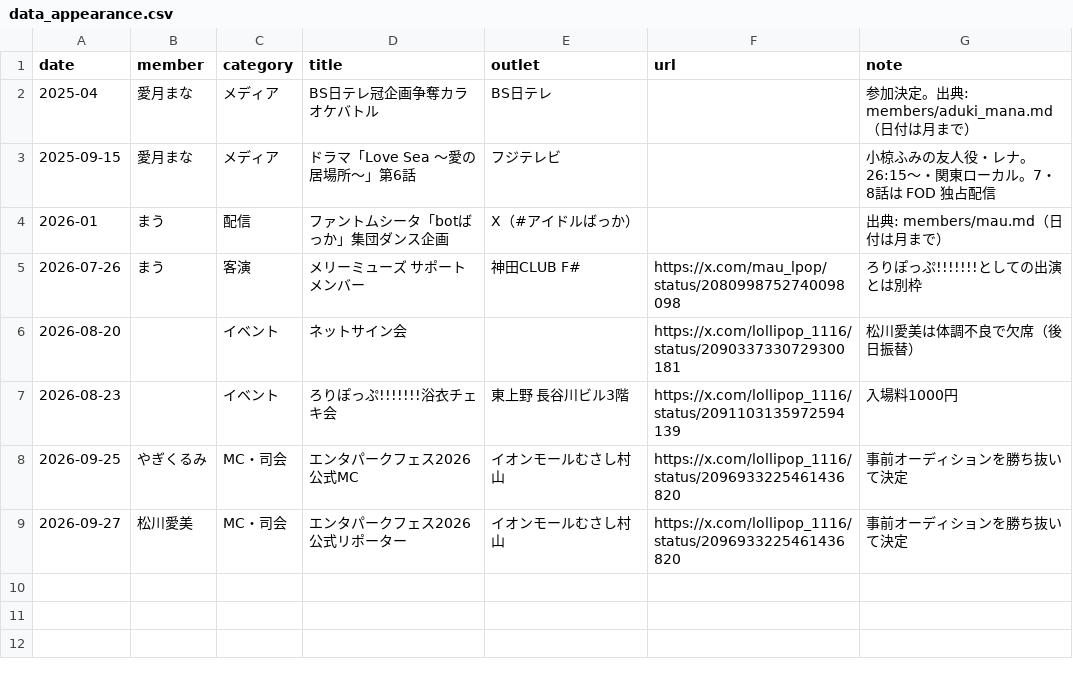
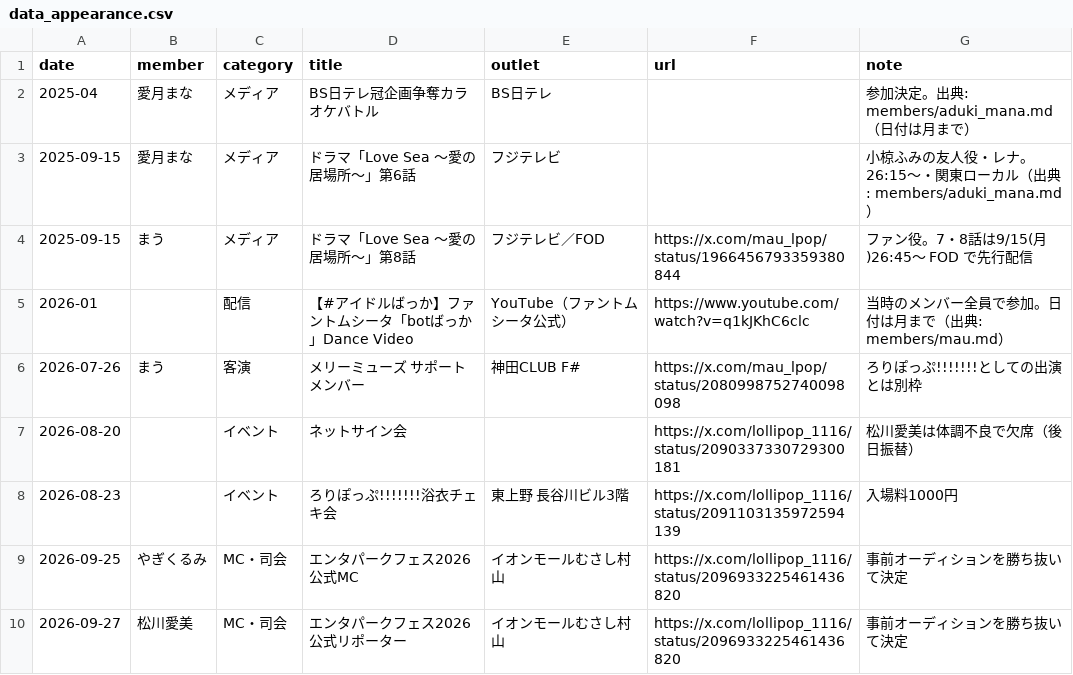
Before and after one commit to devhitoshi/lollpop_docs, a CSV file: events/data_appearance.csv, drawn as a sheet; addresses are those after the commit; the diff names each change by its address in the sheet, - before the commit and + after, or states it on an @@ line.

```diff
--- a/events/data_appearance.csv
+++ b/events/data_appearance.csv
-D3 (title): ドラマ「Love Sea 〜愛の居場所〜」第6話
+D3 (title): ドラマ「Love Sea ～愛の居場所～」第6話
-G3 (note): …ローカル。7・8話は FOD 独占配信
+G3 (note): …ローカル（出典: members/aduki_mana.md）
+row 4: 2025-09-15 | まう | メディア | ドラマ「Love Sea ～愛の居場所～」第8話 | フジテレビ／FOD | https://x.com/mau_lpop/status/1966456793359380844 | ファン役。7・8話は9/15(月)26:45〜 FOD で先行配信
-B5 (member): まう
+B5 (member): (empty)
-D5 (title): ファントムシータ「botばっか」集団ダンス企画
+D5 (title): 【#アイドルばっか】ファントムシータ「botばっか」Dance Video
-E5 (outlet): X（#アイドルばっか）
+E5 (outlet): YouTube（ファントムシータ公式）
-F5 (url): (empty)
+F5 (url): https://www.youtube.com/watch?v=q1kJKhC6clc
-G5 (note): 出典: members/mau.md（日付は月まで）
+G5 (note): 当時のメンバー全員で参加。日付は月まで（出典: members/mau.md）
```
Also changed, not shown: 2 other files.
